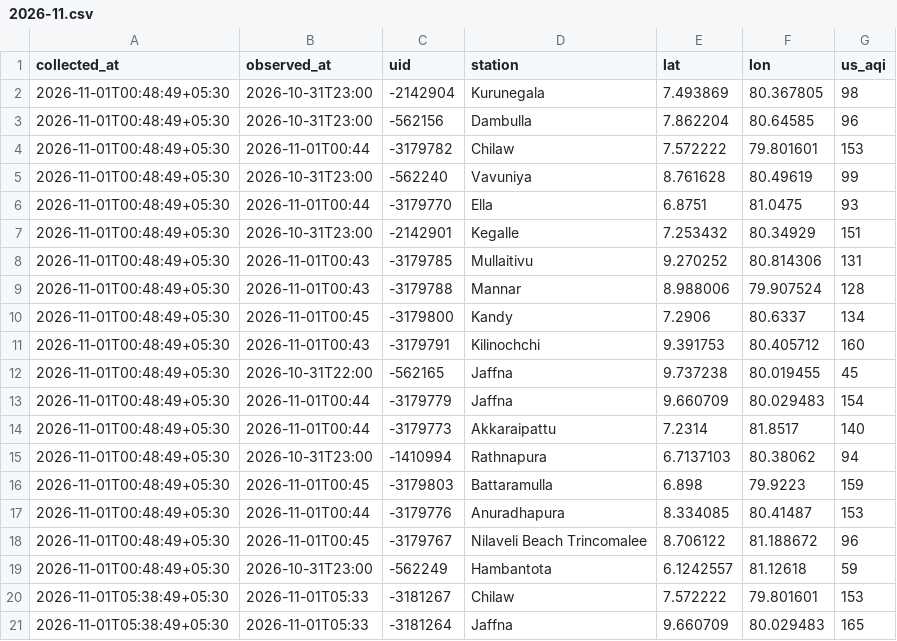
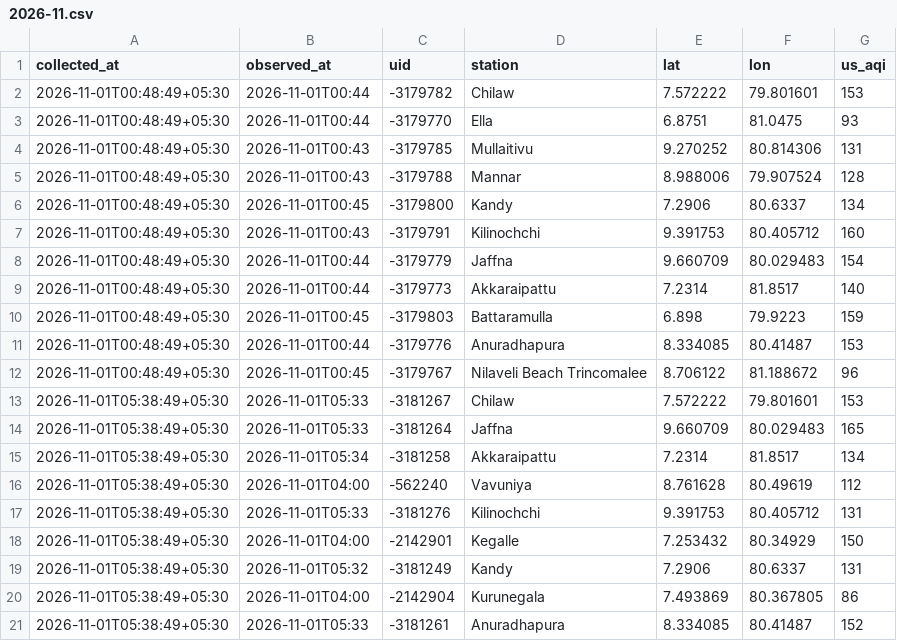
Before and after one commit to fectlk/aq-data-collector, a CSV file: data/waqi/2026-11.csv, drawn as a sheet; only a part is shown; the shorter side is filled out with more unchanged rows; removed rows and columns are numbered as before the commit, all else as after; the diff covers the shown part only; the diff names each change by its address in the sheet, - before the commit and + after, or states it on an @@ line.

```diff
--- a/data/waqi/2026-11.csv
+++ b/data/waqi/2026-11.csv
-row 2: 2026-11-01T00:48:49+05:30 | 2026-10-31T23:00 | -2142904 | Kurunegala | 7.493869 | 80.367805 | 98
-row 3: 2026-11-01T00:48:49+05:30 | 2026-10-31T23:00 | -562156 | Dambulla | 7.862204 | 80.64585 | 96
-row 5: 2026-11-01T00:48:49+05:30 | 2026-10-31T23:00 | -562240 | Vavuniya | 8.761628 | 80.49619 | 99
-row 7: 2026-11-01T00:48:49+05:30 | 2026-10-31T23:00 | -2142901 | Kegalle | 7.253432 | 80.34929 | 151
-row 12: 2026-11-01T00:48:49+05:30 | 2026-10-31T22:00 | -562165 | Jaffna | 9.737238 | 80.019455 | 45
-row 15: 2026-11-01T00:48:49+05:30 | 2026-10-31T23:00 | -1410994 | Rathnapura | 6.7137103 | 80.38062 | 94
-row 19: 2026-11-01T00:48:49+05:30 | 2026-10-31T23:00 | -562249 | Hambantota | 6.1242557 | 81.12618 | 59
```
Also changed, not shown: 11 added rows elsewhere in this file, data/2026-11.csv, data/iqair/2026-11.csv, 6 other files.
